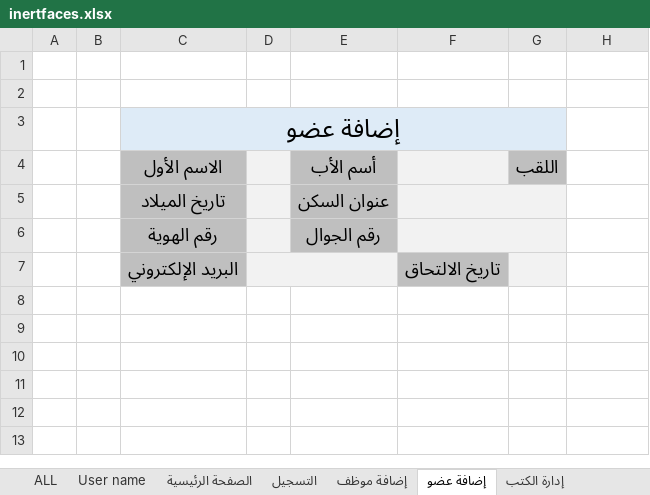
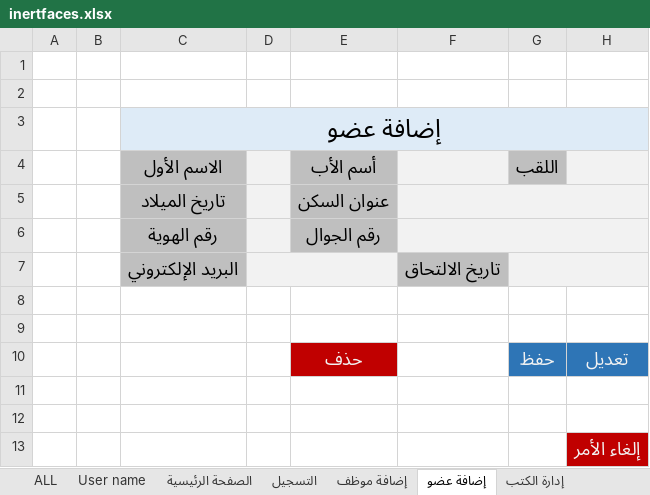
Before and after one commit to EmadAlareefi/Emad-Yousef, an Excel workbook: Emad Branch/inertfaces.xlsx, sheet إضافة عضو, drawn as a sheet; values as stored, in another font and other column widths than the file's, no borders; removed rows and columns are numbered as before the commit, all else as after; the diff names each change by its address in the sheet, - before the commit and + after, or states it on an @@ line.

```diff
--- a/Emad Branch/inertfaces.xlsx (sheet إضافة عضو)
+++ b/Emad Branch/inertfaces.xlsx (sheet إضافة عضو)
-C3:G3 merged
+C3:H3 merged
-H4:H6 fill: none
+H4:H6 fill: #F2F2F2
-F5:G5 merged
+F5:H5 merged
-F6:G6 merged
+F6:H6 merged
+G7:H7 merged
+row 8: (empty)
+row 9: (empty)
+row 10:  |  |  |  | حذف |  | حفظ | تعديل
+row 11: (empty)
+row 12: (empty)
+row 13:  |  |  |  |  |  |  | إلغاء الأمر
```
Also changed, not shown: sheet الغرامات, sheet الإستعلام عن الكتاب, sheet إضافة نسخ الكتاب, sheet إعارة كتاب, sheet إضافة كتاب, sheet إضافة موظف, 5 more sheets, other sheet tabs.
